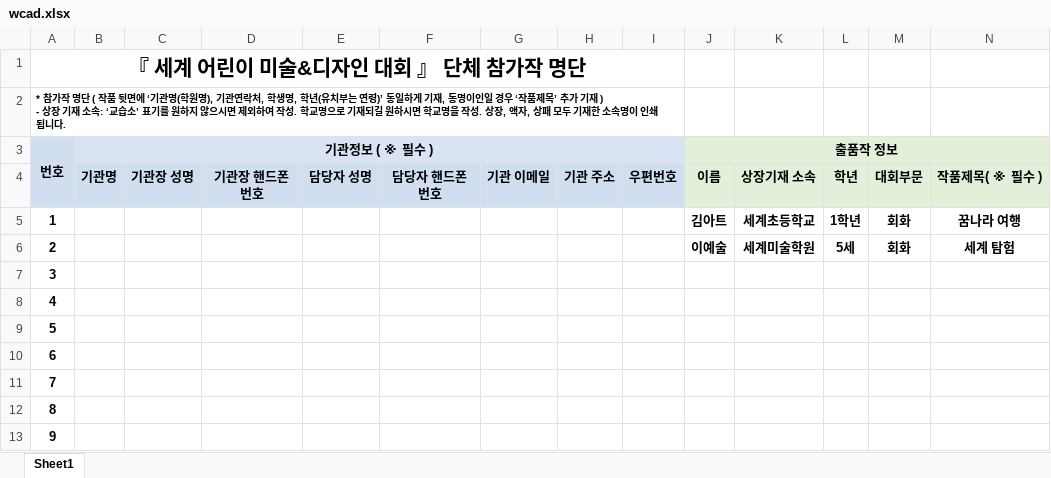
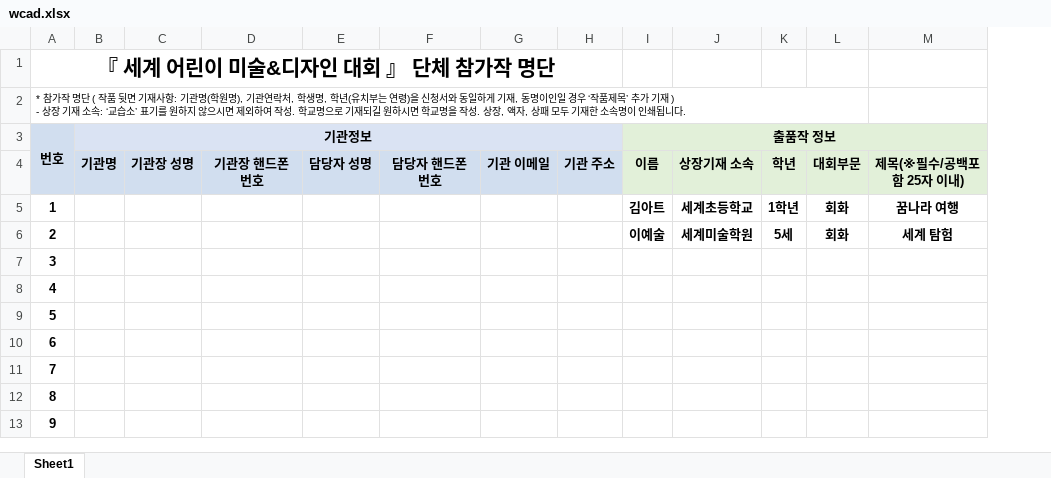
Before and after one commit to IFAD-Association/IFAD-Association.github.io, an Excel workbook: images/wcad.xlsx, sheet Sheet1, drawn as a sheet; only a part is shown; values as stored, in another font and other column widths than the file's, no borders; removed rows and columns are numbered as before the commit, all else as after; the diff names each change by its address in the sheet, - before the commit and + after, or states it on an @@ line.

```diff
--- a/images/wcad.xlsx (sheet Sheet1)
+++ b/images/wcad.xlsx (sheet Sheet1)
-column I, row 4: 우편번호
-A2 (번호): …품 뒷면에 ‘기관명(학원명), 기관연락처, 학생명, 학년(유치부는 연령)’ 동일하게…
+A2 (번호): …품 뒷면 기재사항: 기관명(학원명), 기관연락처, 학생명, 학년(유치부는 연령)을 신청서와 동일하게…
-A2 bold: on
+A2 bold: off
-A2:I2 merged
+A2:L2 merged
-B3: 기관정보 ( ※ 필수 )
+B3: 기관정보
-M4: 작품제목( ※ 필수 )
+M4: 제목(※필수/공백포함 25자 이내)
```
Also changed, not shown: 1 other file.
